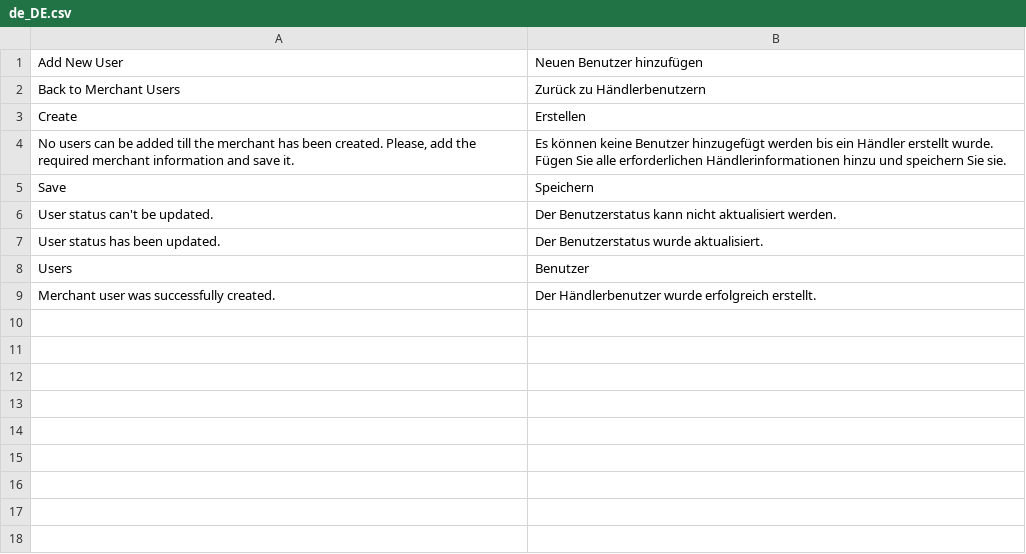
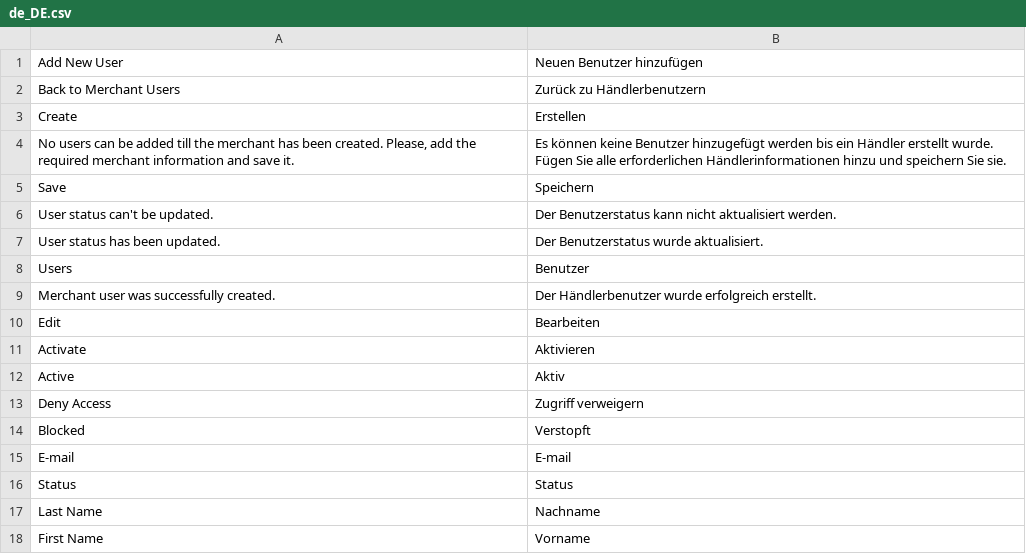
Before and after one commit to spryker/merchant-user-gui, a CSV file: data/translation/Zed/de_DE.csv, drawn as a sheet.

```diff
--- a/data/translation/Zed/de_DE.csv
+++ b/data/translation/Zed/de_DE.csv
@@ -9 +9,10 @@ Users,Benutzer
 "Merchant user was successfully created.","Der Händlerbenutzer wurde erfolgreich erstellt."
+Edit,Bearbeiten
+Activate,Aktivieren
+Active,Aktiv
+"Deny Access","Zugriff verweigern"
+Blocked,Verstopft
+E-mail,E-mail
+Status,Status,
+"Last Name","Nachname",
+"First Name","Vorname"
```
Also changed, not shown: data/translation/Zed/en_US.csv, 9 other files.
